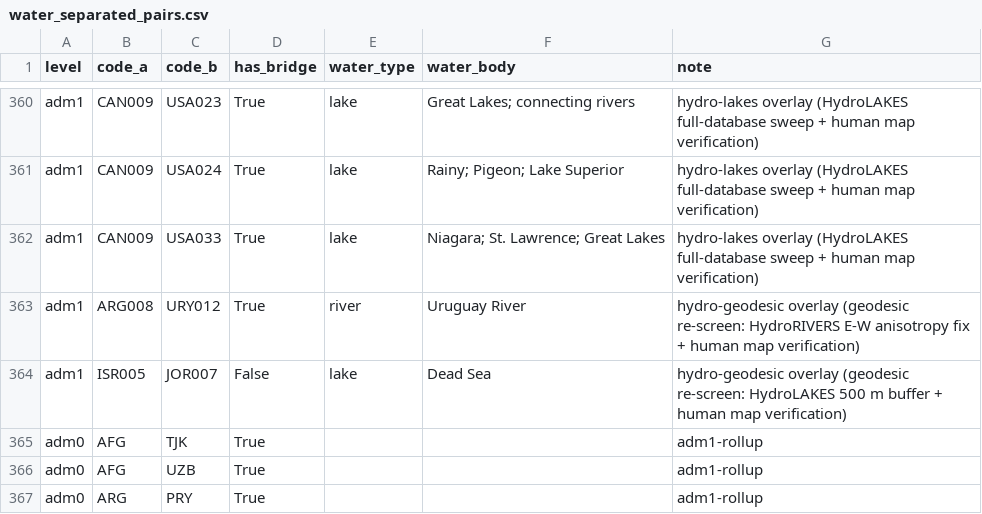
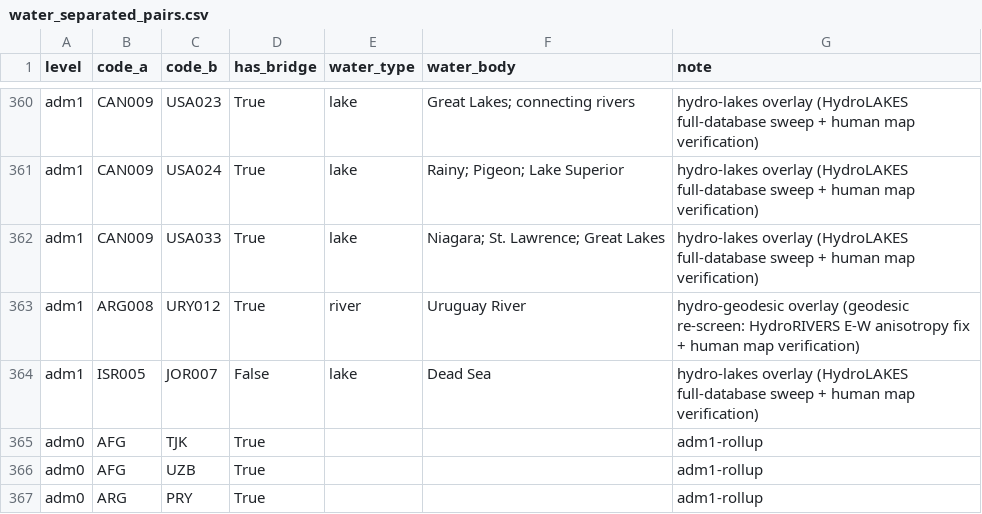
Before and after one commit to Hanshan-XY/MetacouplingLLM, a CSV file: src/metacouplingllm/data/water_separated_pairs.csv, drawn as a sheet; only a part is shown, gaps mark what is left out.

```diff
--- a/src/metacouplingllm/data/water_separated_pairs.csv
+++ b/src/metacouplingllm/data/water_separated_pairs.csv
@@ -363,3 +363,3 @@ adm1,CAN009,USA033,True,lake,Niagara; St. Lawrence; Great Lakes,hydro-lakes over
 adm1,ARG008,URY012,True,river,Uruguay River,hydro-geodesic overlay (geodesic re-screen: HydroRIVERS E-W anisotropy fix + human map verification)
-adm1,ISR005,JOR007,False,lake,Dead Sea,hydro-geodesic overlay (geodesic re-screen: HydroLAKES 500 m buffer + human map verification)
+adm1,ISR005,JOR007,False,lake,Dead Sea,hydro-lakes overlay (HydroLAKES full-database sweep + human map verification)
 adm0,AFG,TJK,True,,,adm1-rollup
```
Also changed, not shown: src/metacouplingllm/data/hydro_lakes_overlay_pairs.csv, src/metacouplingllm/data/sliver_corridor_relabel.csv, 13 other files.
